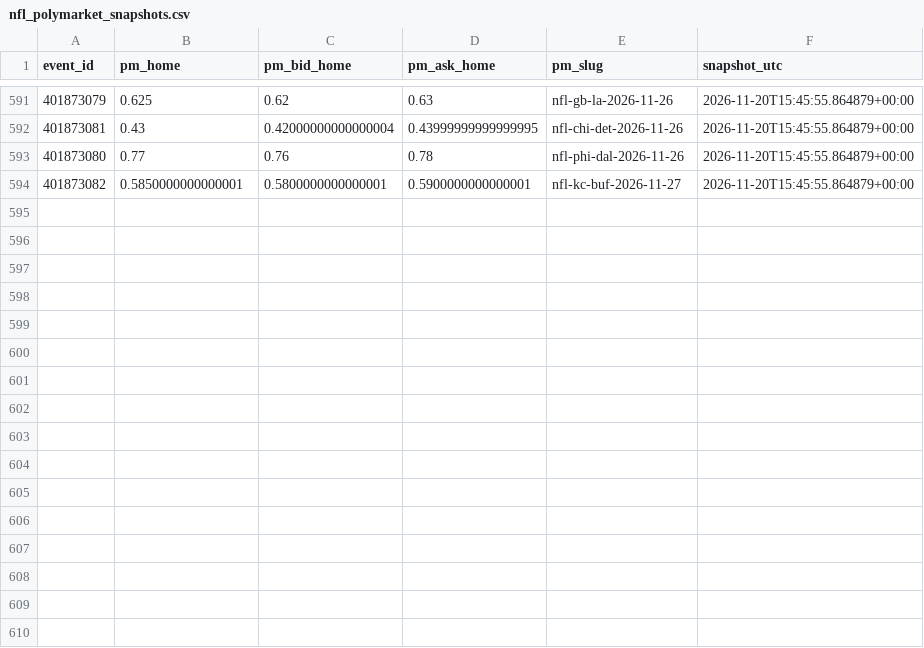
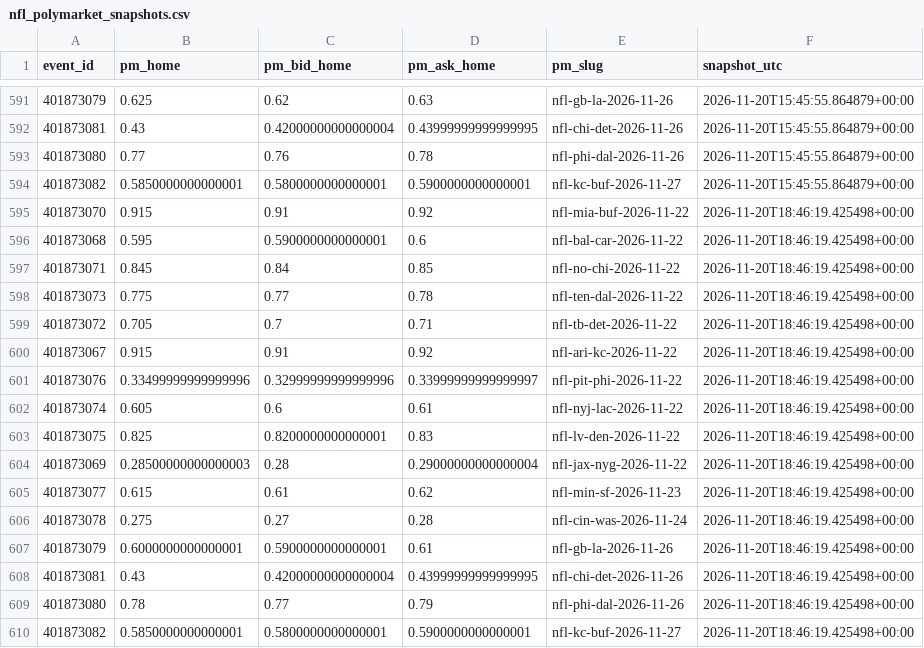
Before and after one commit to gabrielreyesu/mocha-picks, a CSV file: predictions/nfl_polymarket_snapshots.csv, drawn as a sheet; only a part is shown, gaps mark what is left out; the diff names each change by its address in the sheet, - before the commit and + after, or states it on an @@ line.

```diff
--- a/predictions/nfl_polymarket_snapshots.csv
+++ b/predictions/nfl_polymarket_snapshots.csv
+row 595: 401873070 | 0.915 | 0.91 | 0.92 | nfl-mia-buf-2026-11-22 | 2026-11-20T18:46:19.425498+00:00
+row 596: 401873068 | 0.595 | 0.5900000000000001 | 0.6 | nfl-bal-car-2026-11-22 | 2026-11-20T18:46:19.425498+00:00
+row 597: 401873071 | 0.845 | 0.84 | 0.85 | nfl-no-chi-2026-11-22 | 2026-11-20T18:46:19.425498+00:00
+row 598: 401873073 | 0.775 | 0.77 | 0.78 | nfl-ten-dal-2026-11-22 | 2026-11-20T18:46:19.425498+00:00
+row 599: 401873072 | 0.705 | 0.7 | 0.71 | nfl-tb-det-2026-11-22 | 2026-11-20T18:46:19.425498+00:00
+row 600: 401873067 | 0.915 | 0.91 | 0.92 | nfl-ari-kc-2026-11-22 | 2026-11-20T18:46:19.425498+00:00
+row 601: 401873076 | 0.33499999999999996 | 0.32999999999999996 | 0.33999999999999997 | nfl-pit-phi-2026-11-22 | 2026-11-20T18:46:19.425498+00:00
+row 602: 401873074 | 0.605 | 0.6 | 0.61 | nfl-nyj-lac-2026-11-22 | 2026-11-20T18:46:19.425498+00:00
+row 603: 401873075 | 0.825 | 0.8200000000000001 | 0.83 | nfl-lv-den-2026-11-22 | 2026-11-20T18:46:19.425498+00:00
+row 604: 401873069 | 0.28500000000000003 | 0.28 | 0.29000000000000004 | nfl-jax-nyg-2026-11-22 | 2026-11-20T18:46:19.425498+00:00
+row 605: 401873077 | 0.615 | 0.61 | 0.62 | nfl-min-sf-2026-11-23 | 2026-11-20T18:46:19.425498+00:00
+row 606: 401873078 | 0.275 | 0.27 | 0.28 | nfl-cin-was-2026-11-24 | 2026-11-20T18:46:19.425498+00:00
+row 607: 401873079 | 0.6000000000000001 | 0.5900000000000001 | 0.61 | nfl-gb-la-2026-11-26 | 2026-11-20T18:46:19.425498+00:00
+row 608: 401873081 | 0.43 | 0.42000000000000004 | 0.43999999999999995 | nfl-chi-det-2026-11-26 | 2026-11-20T18:46:19.425498+00:00
+row 609: 401873080 | 0.78 | 0.77 | 0.79 | nfl-phi-dal-2026-11-26 | 2026-11-20T18:46:19.425498+00:00
+row 610: 401873082 | 0.5850000000000001 | 0.5800000000000001 | 0.5900000000000001 | nfl-kc-buf-2026-11-27 | 2026-11-20T18:46:19.425498+00:00
```
Also changed, not shown: predictions/nba_evaluation.csv, predictions/nba_kalshi_edges.csv, 10 other files.
